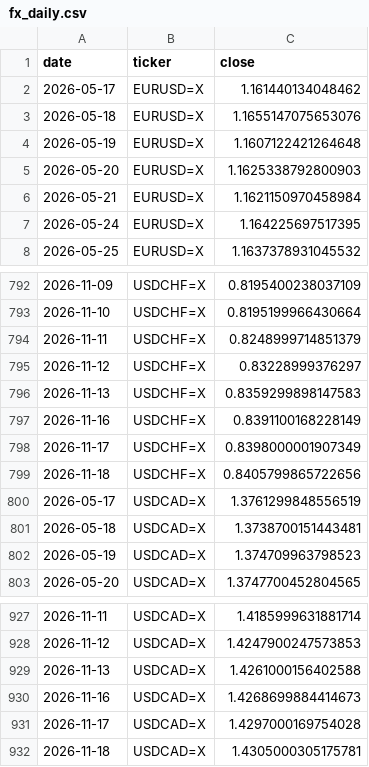
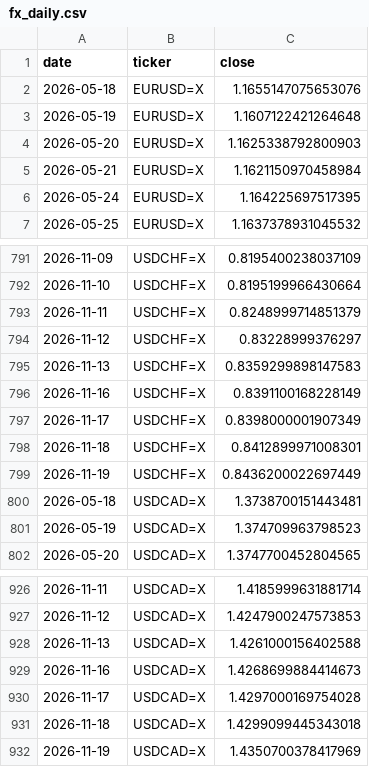
Before and after one commit to rari812/fx-momentum-data, a CSV file: data/fx_daily.csv, drawn as a sheet; only a part is shown, gaps mark what is left out; the diff covers the shown part only.

```diff
--- a/data/fx_daily.csv
+++ b/data/fx_daily.csv
@@ -1,3 +1,2 @@
 date,ticker,close
-2026-05-17,EURUSD=X,1.161440134048462
 2026-05-18,EURUSD=X,1.1655147075653076
@@ -798,4 +797,4 @@ date,ticker,close
 2026-11-17,USDCHF=X,0.8398000001907349
-2026-11-18,USDCHF=X,0.8405799865722656
-2026-05-17,USDCAD=X,1.3761299848556519
+2026-11-18,USDCHF=X,0.8412899971008301
+2026-11-19,USDCHF=X,0.8436200022697449
 2026-05-18,USDCAD=X,1.3738700151443481
@@ -931,2 +930,3 @@ date,ticker,close
 2026-11-17,USDCAD=X,1.4297000169754028
-2026-11-18,USDCAD=X,1.4305000305175781
+2026-11-18,USDCAD=X,1.4299099445343018
+2026-11-19,USDCAD=X,1.4350700378417969
```
Also changed, not shown: 5 added rows, 5 removed rows and 5 edited cells elsewhere in this file, data/coverage.csv, 1 other file.
